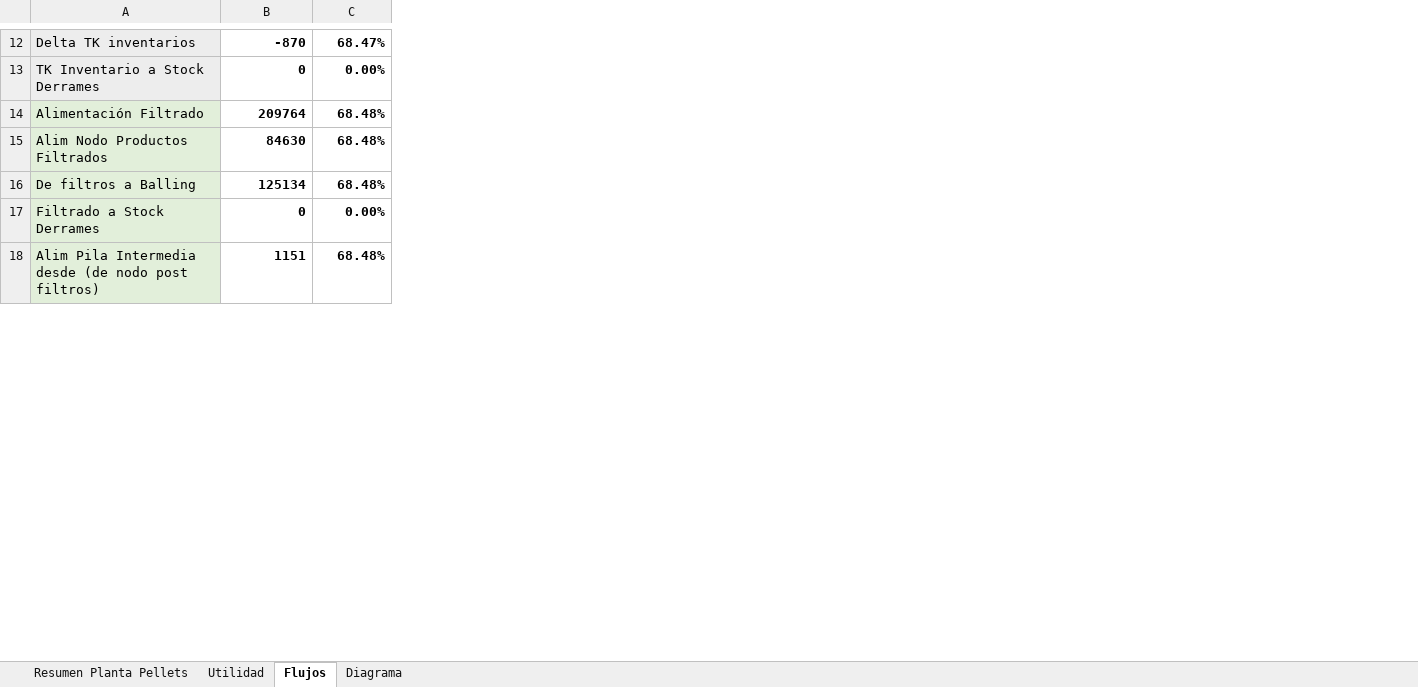
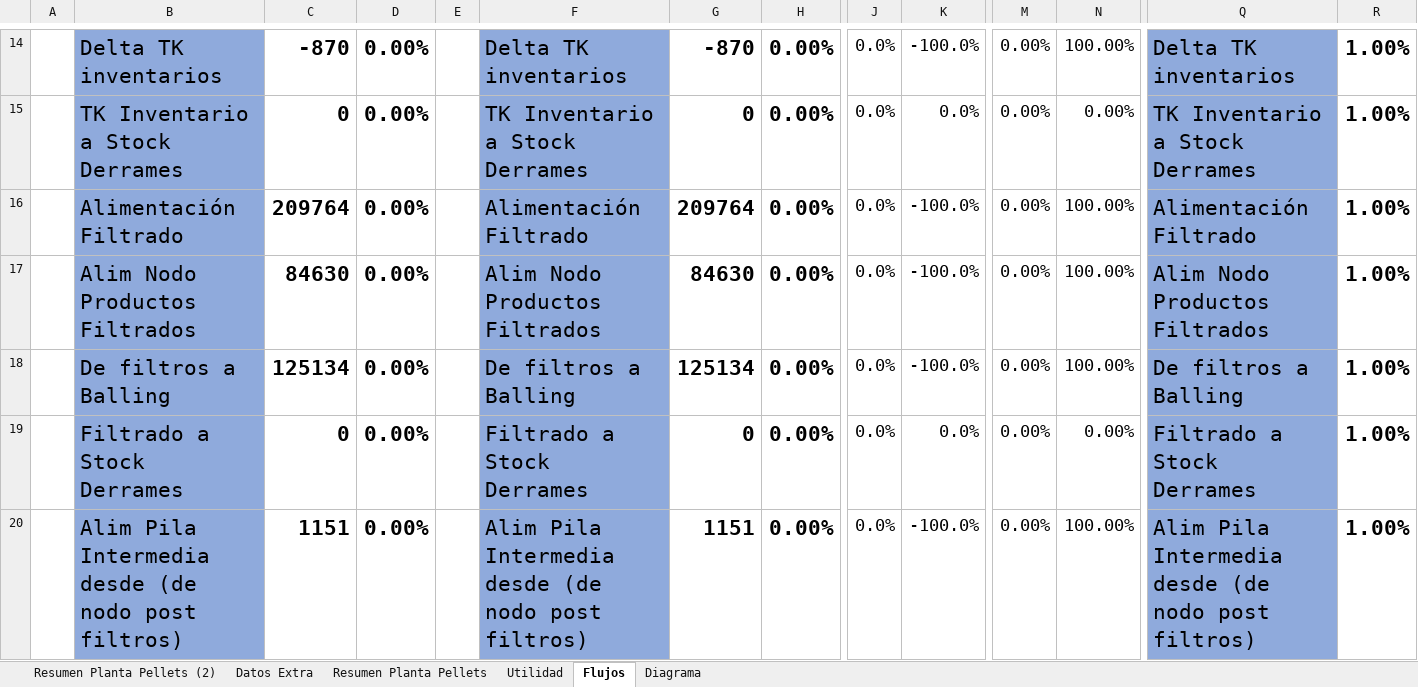
Before and after one commit to fracastr/minera, an Excel workbook: public/Export/Exportar_Huasco_Pellet.xlsx, sheet Flujos, drawn as a sheet; only a part is shown, gaps mark what is left out; values as stored, in another font and other column widths than the file's, no borders; conditional formats not drawn; addresses are those after the commit; the diff covers the shown part only; the diff names each change by its address in the sheet, - before the commit and + after, or states it on an @@ line.

```diff
--- a/public/Export/Exportar_Huasco_Pellet.xlsx (sheet Flujos)
+++ b/public/Export/Exportar_Huasco_Pellet.xlsx (sheet Flujos)
+sheet tab: Resumen Planta Pellets (2)
+sheet tab: Datos Extra
+column A, empty
+column E, empty
+column F, rows 14-20: Delta TK inventarios | TK Inventario a Stock Derrames | Alimentación Filtrado | Alim Nodo Productos Filtrados | De filtros a Balling | Filtrado a Stock Derrames | Alim Pila Intermedia desde (de nodo post filtros)
+column G, rows 14-20: -870 | 0 | 209764 | 84630 | 125134 | 0 | 1151
+column H, rows 14-20: all 0.00%
+column J, rows 14-20: all 0.0%
+column K, rows 14-20: -100.0% | 0.0% | -100.0% | -100.0% | -100.0% | 0.0% | -100.0%
+column M, rows 14-20: all 0.00%
+column N, rows 14-20: 100.00% | 0.00% | 100.00% | 100.00% | 100.00% | 0.00% | 100.00%
+column Q, rows 14-20: Delta TK inventarios | TK Inventario a Stock Derrames | Alimentación Filtrado | Alim Nodo Productos Filtrados | De filtros a Balling | Filtrado a Stock Derrames | Alim Pila Intermedia desde (de nodo post filtros)
+column R, rows 14-20: all 1.00%
@@ B14:D20 text size: larger @@
-B14:B15 fill: #EDEDED
+B14:B15 fill: #8FAADC
-D14: 68.47%
+D14: 0.00%
-B16:B20 fill: #E2EFDA
+B16:B20 fill: #8FAADC
-D16:D18: 68.48%
+D16:D18: 0.00%
-D20: 68.48%
+D20: 0.00%
```
Also changed, not shown: 2 added rows, 4 added columns, 32 edited cells and cell formats elsewhere in this sheet, sheet Utilidad, sheet Diagrama, sheet Resumen Planta Pellets, formulas that keep their value, charts or pictures, public/Export/Exportar_Copiapo_CNN.xlsx.
